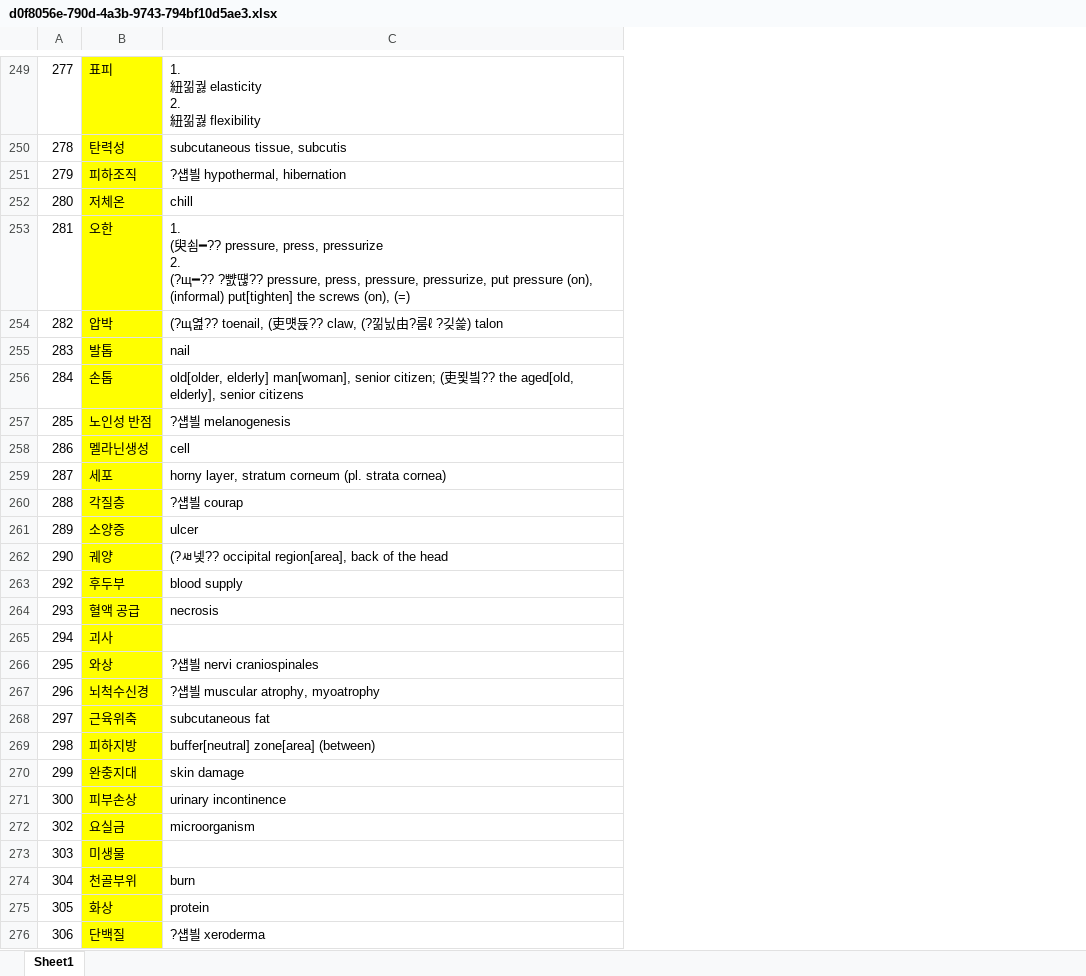
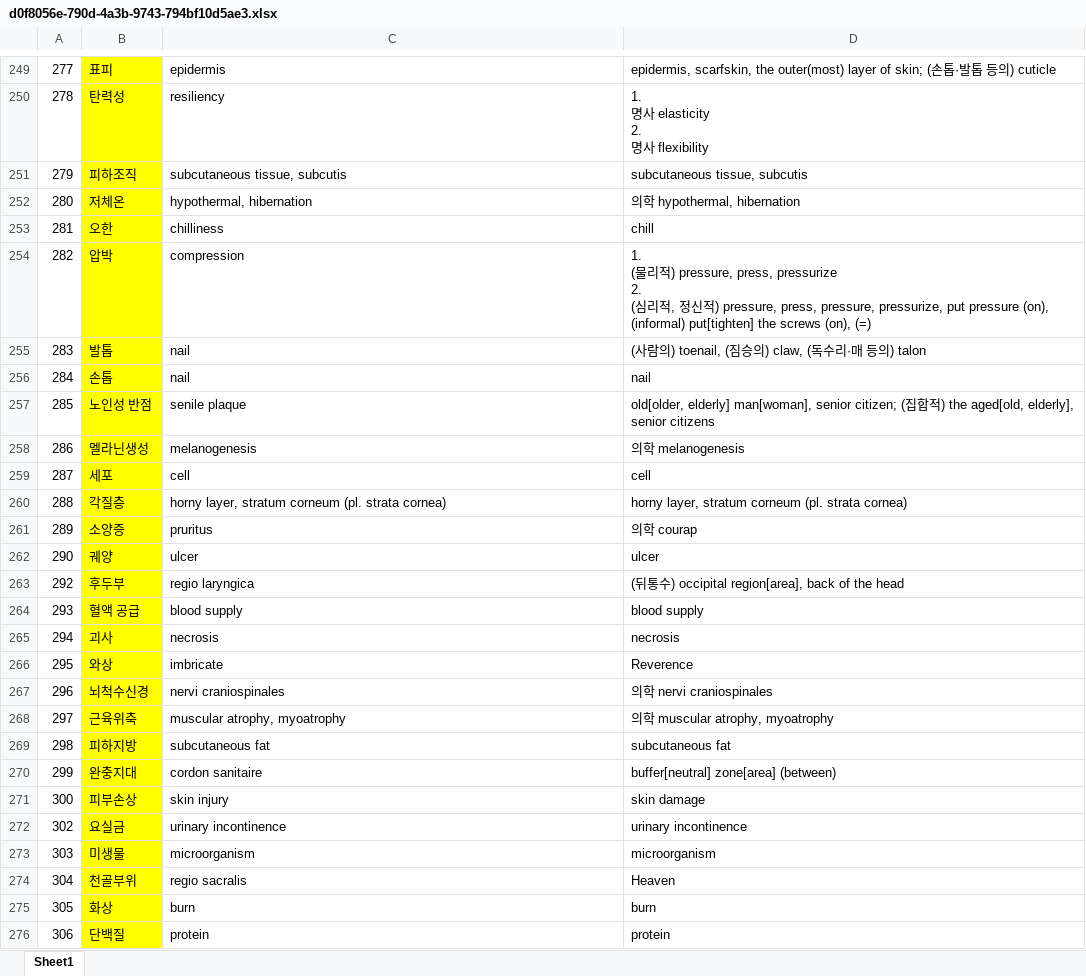
Before and after one commit to vbn930/medical_term_crawling, an Excel workbook: d0f8056e-790d-4a3b-9743-794bf10d5ae3.xlsx, sheet Sheet1, drawn as a sheet; only a part is shown, gaps mark what is left out; values as stored, in another font and other column widths than the file's, no borders; ↵ is a line break in a cell; the diff covers the shown part only; the diff names each change by its address in the sheet, - before the commit and + after, or states it on an @@ line.

```diff
--- a/d0f8056e-790d-4a3b-9743-794bf10d5ae3.xlsx (sheet Sheet1)
+++ b/d0f8056e-790d-4a3b-9743-794bf10d5ae3.xlsx (sheet Sheet1)
+column D, rows 249-276: epidermis, scarfskin, the outer(most) layer of skin; (손톱·발톱 등의) cuticle | 1. ↵ 명사 elasticity ↵ 2. ↵ 명사 flexibility | subcutaneous tissue, subcutis | 의학 hypothermal, hibernation | chill | 1. ↵ (물리적) pressure, press, pressurize ↵ 2. ↵ (심리적, 정신적) pressure, press, pressure, pressurize, put pressure (on), (informal) put[tighten] the screws (on), (=) | (사람의) toenail, (짐승의) claw, (독수리·매 등의) talon | nail | old[older, elderly] man[woman], senior citizen; (집합적) the aged[old, elderly], senior citizens | 의학 melanogenesis | cell | horny layer, stratum corneum (pl. strata cornea) | 의학 courap | ulcer | (뒤통수) occipital region[area], back of the head | blood supply | necrosis | Reverence | 의학 nervi craniospinales | 의학 muscular atrophy, myoatrophy | subcutaneous fat | buffer[neutral] zone[area] (between) | skin damage | urinary incontinence | microorganism | Heaven | burn | protein
-C249: 1. ↵ 紐낆궗 elasticity ↵ 2. ↵ 紐낆궗 flexibility
+C249: epidermis
-C250: subcutaneous tissue, subcutis
+C250: resiliency
-C251: ?섑븰 hypothermal, hibernation
+C251: subcutaneous tissue, subcutis
-C252: chill
+C252: hypothermal, hibernation
-C253: 1. ↵ (臾쇰━?? pressure, press, pressurize ↵ 2. ↵ (?щ━?? ?뺤떊?? pressure, press, pressure, pressurize, put pressure (on), (informal) put[tighten] the screws (on), (=)
+C253: chilliness
-C254: (?щ엺?? toenail, (吏먯듅?? claw, (?낆닔由?룸ℓ ?깆쓽) talon
+C254: compression
-C256: old[older, elderly] man[woman], senior citizen; (吏묓빀?? the aged[old, elderly], senior citizens
+C256: nail
-C257: ?섑븰 melanogenesis
+C257: senile plaque
-C258: cell
+C258: melanogenesis
-C259: horny layer, stratum corneum (pl. strata cornea)
+C259: cell
-C260: ?섑븰 courap
+C260: horny layer, stratum corneum (pl. strata cornea)
-C261: ulcer
+C261: pruritus
-C262: (?ㅽ넻?? occipital region[area], back of the head
+C262: ulcer
-C263: blood supply
+C263: regio laryngica
-C264: necrosis
+C264: blood supply
-C265: (empty)
+C265: necrosis
-C266: ?섑븰 nervi craniospinales
+C266: imbricate
-C267: ?섑븰 muscular atrophy, myoatrophy
+C267: nervi craniospinales
-C268: subcutaneous fat
+C268: muscular atrophy, myoatrophy
-C269: buffer[neutral] zone[area] (between)
+C269: subcutaneous fat
-C270: skin damage
+C270: cordon sanitaire
-C271: urinary incontinence
+C271: skin injury
-C272: microorganism
+C272: urinary incontinence
-C273: (empty)
+C273: microorganism
-C274: burn
+C274: regio sacralis
-C275: protein
+C275: burn
-C276: ?섑븰 xeroderma
+C276: protein
```
Also changed, not shown: 85 edited cells elsewhere in this sheet.
